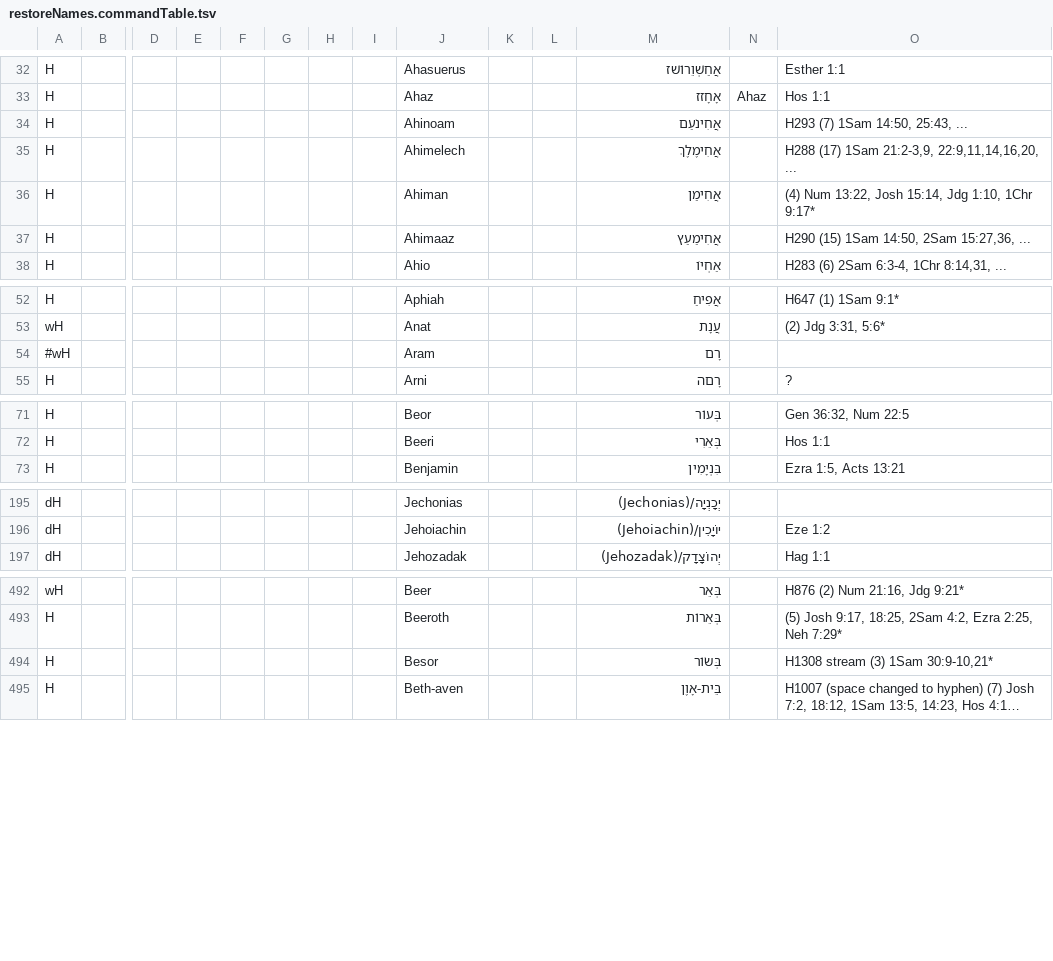
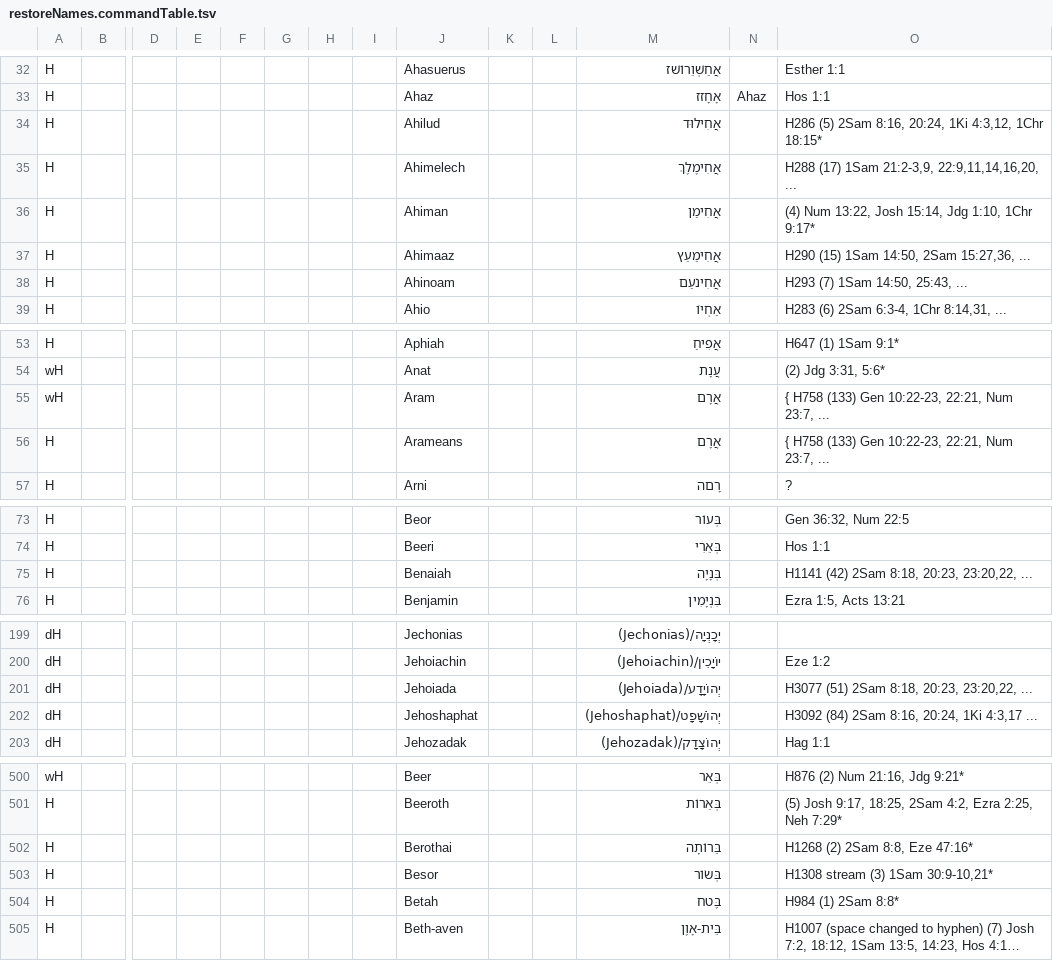
Before and after one commit to Freely-Given-org/OpenEnglishTranslation--OET, a TSV file: scripts/ScriptedOTUpdates/restoreNames.commandTable.tsv, drawn as a sheet; only a part is shown, gaps mark what is left out; long unchanged cells end in …; removed rows and columns are numbered as before the commit, all else as after; rows hold the shown columns only; the diff covers the shown part only; the diff names each change by its address in the sheet, - before the commit and + after, or states it on an @@ line.

```diff
--- a/scripts/ScriptedOTUpdates/restoreNames.commandTable.tsv
+++ b/scripts/ScriptedOTUpdates/restoreNames.commandTable.tsv
-J34: Ahinoam
+J34: Ahilud
-M34: אֲחִינֹעַם
+M34: אֲחִילוּד
-O34: H293 (7) 1Sam 14:50, 25:43, ...
+O34: H286 (5) 2Sam 8:16, 20:24, 1Ki 4:3,12, 1Chr 18:15*
+row 38: H |  |  |  |  |  |  |  | Ahinoam |  |  | אֲחִינֹעַם |  | H293 (7) 1Sam 14:50, 25:43, ...
-row 54: #wH |  |  |  |  |  |  |  | Aram |  |  | רָם
+row 55: wH |  |  |  |  |  |  |  | Aram |  |  | אֲרָם |  | { H758 (133) Gen 10:22-23, 22:21, Num 23:7, ...
+row 56: H |  |  |  |  |  |  |  | Arameans |  |  | אֲרָם |  | { H758 (133) Gen 10:22-23, 22:21, Num 23:7, ...
+row 75: H |  |  |  |  |  |  |  | Benaiah |  |  | בְּנָיָה |  | H1141 (42) 2Sam 8:18, 20:23, 23:20,22, ...
+row 201: dH |  |  |  |  |  |  |  | Jehoiada |  |  | יְהוֹיָדָע/(Jehoiada) |  | H3077 (51) 2Sam 8:18, 20:23, 23:20,22, ...
+row 202: dH |  |  |  |  |  |  |  | Jehoshaphat |  |  | יְהוֹשָׁפָט/(Jehoshaphat) |  | H3092 (84) 2Sam 8:16, 20:24, 1Ki 4:3,17 ...
+row 502: H |  |  |  |  |  |  |  | Berothai |  |  | בֵּרוֹתָה |  | H1268 (2) 2Sam 8:8, Eze 47:16*
+row 504: H |  |  |  |  |  |  |  | Betah |  |  | בֶּטח |  | H984 (1) 2Sam 8:8*
```
Also changed, not shown: 4 added rows and 1 edited cell elsewhere in this file, 1 other file.
